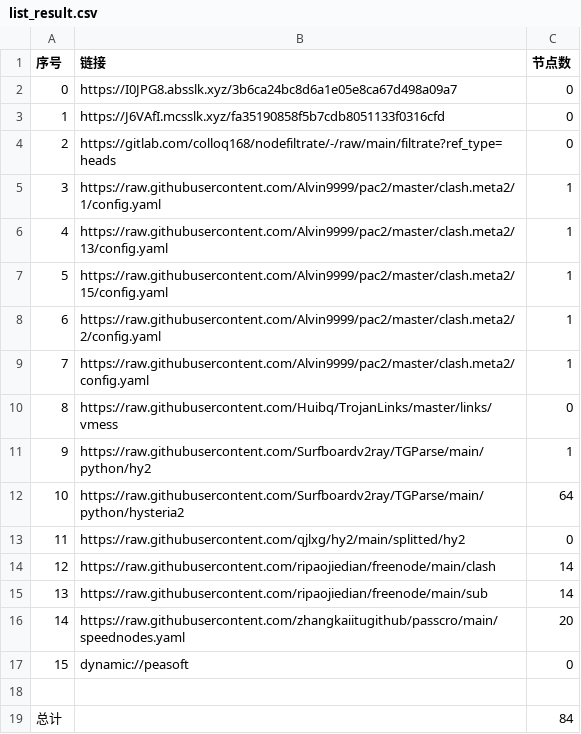
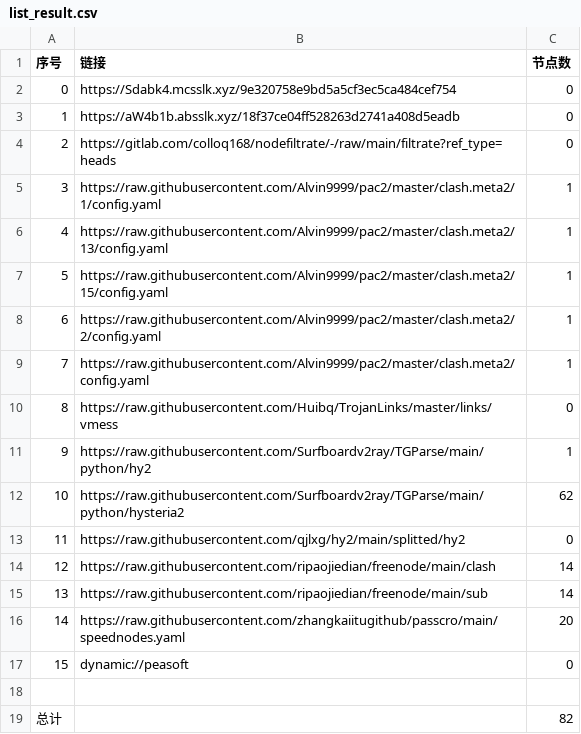
Before and after one commit to q291581201/NoMoreWalls, a CSV file: list_result.csv, drawn as a sheet.

```diff
--- a/list_result.csv
+++ b/list_result.csv
@@ -1,4 +1,4 @@
 序号,链接,节点数
-0,https://I0JPG8.absslk.xyz/3b6ca24bc8d6a1e05e8ca67d498a09a7,0
-1,https://J6VAfI.mcsslk.xyz/fa35190858f5b7cdb8051133f0316cfd,0
+0,https://Sdabk4.mcsslk.xyz/9e320758e9bd5a5cf3ec5ca484cef754,0
+1,https://aW4b1b.absslk.xyz/18f37ce04ff528263d2741a408d5eadb,0
 2,https://gitlab.com/colloq168/nodefiltrate/-/raw/main/filtrate?ref_type=heads,0
@@ -11,3 +11,3 @@
 9,https://raw.githubusercontent.com/Surfboardv2ray/TGParse/main/python/hy2,1
-10,https://raw.githubusercontent.com/Surfboardv2ray/TGParse/main/python/hysteria2,64
+10,https://raw.githubusercontent.com/Surfboardv2ray/TGParse/main/python/hysteria2,62
 11,https://raw.githubusercontent.com/qjlxg/hy2/main/splitted/hy2,0
@@ -18,2 +18,2 @@
 
-总计,,84
+总计,,82
```
Also changed, not shown: 6 other files.
